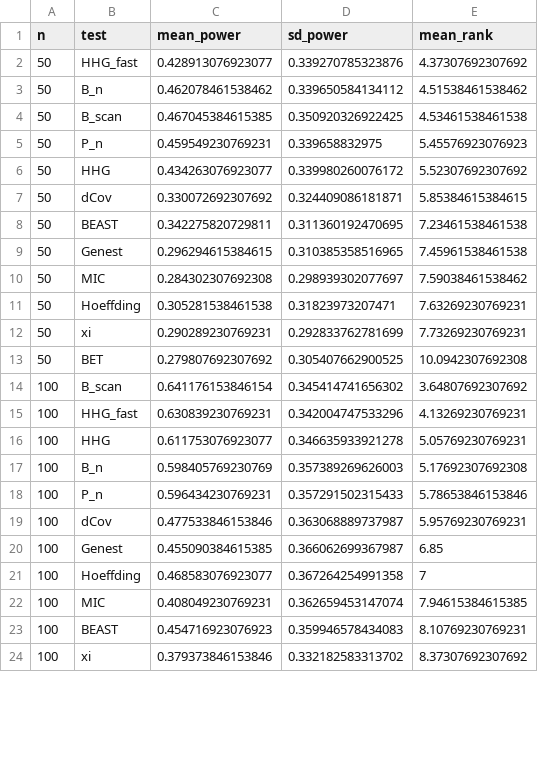
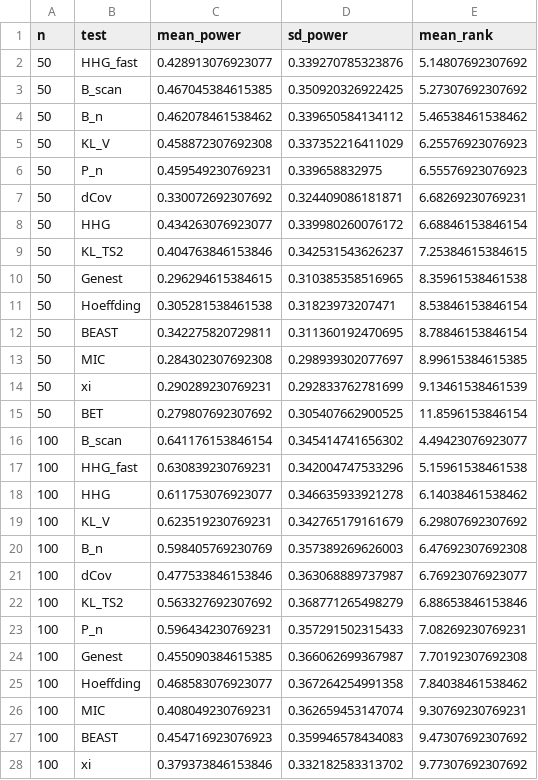
Before and after one commit to matteopelagatti/dependence, a CSV file: inst/paper/results/power_continuous_summary.csv, drawn as a sheet; only a part is shown; the diff covers the shown part only.

```diff
--- a/inst/paper/results/power_continuous_summary.csv
+++ b/inst/paper/results/power_continuous_summary.csv
@@ -1,24 +1,28 @@
 "n","test","mean_power","sd_power","mean_rank"
-50,"HHG_fast",0.428913076923077,0.339270785323876,4.37307692307692
-50,"B_n",0.462078461538462,0.339650584134112,4.51538461538462
-50,"B_scan",0.467045384615385,0.350920326922425,4.53461538461538
-50,"P_n",0.459549230769231,0.339658832975,5.45576923076923
-50,"HHG",0.434263076923077,0.339980260076172,5.52307692307692
-50,"dCov",0.330072692307692,0.324409086181871,5.85384615384615
-50,"BEAST",0.342275820729811,0.311360192470695,7.23461538461538
-50,"Genest",0.296294615384615,0.310385358516965,7.45961538461538
-50,"MIC",0.284302307692308,0.298939302077697,7.59038461538462
-50,"Hoeffding",0.305281538461538,0.31823973207471,7.63269230769231
-50,"xi",0.290289230769231,0.292833762781699,7.73269230769231
-50,"BET",0.279807692307692,0.305407662900525,10.0942307692308
-100,"B_scan",0.641176153846154,0.345414741656302,3.64807692307692
-100,"HHG_fast",0.630839230769231,0.342004747533296,4.13269230769231
-100,"HHG",0.611753076923077,0.346635933921278,5.05769230769231
-100,"B_n",0.598405769230769,0.357389269626003,5.17692307692308
-100,"P_n",0.596434230769231,0.357291502315433,5.78653846153846
-100,"dCov",0.477533846153846,0.363068889737987,5.95769230769231
-100,"Genest",0.455090384615385,0.366062699367987,6.85
-100,"Hoeffding",0.468583076923077,0.367264254991358,7
-100,"MIC",0.408049230769231,0.362659453147074,7.94615384615385
-100,"BEAST",0.454716923076923,0.359946578434083,8.10769230769231
-100,"xi",0.379373846153846,0.332182583313702,8.37307692307692
+50,"HHG_fast",0.428913076923077,0.339270785323876,5.14807692307692
+50,"B_scan",0.467045384615385,0.350920326922425,5.27307692307692
+50,"B_n",0.462078461538462,0.339650584134112,5.46538461538462
+50,"KL_V",0.458872307692308,0.337352216411029,6.25576923076923
+50,"P_n",0.459549230769231,0.339658832975,6.55576923076923
+50,"dCov",0.330072692307692,0.324409086181871,6.68269230769231
+50,"HHG",0.434263076923077,0.339980260076172,6.68846153846154
+50,"KL_TS2",0.404763846153846,0.342531543626237,7.25384615384615
+50,"Genest",0.296294615384615,0.310385358516965,8.35961538461538
+50,"Hoeffding",0.305281538461538,0.31823973207471,8.53846153846154
+50,"BEAST",0.342275820729811,0.311360192470695,8.78846153846154
+50,"MIC",0.284302307692308,0.298939302077697,8.99615384615385
+50,"xi",0.290289230769231,0.292833762781699,9.13461538461539
+50,"BET",0.279807692307692,0.305407662900525,11.8596153846154
+100,"B_scan",0.641176153846154,0.345414741656302,4.49423076923077
+100,"HHG_fast",0.630839230769231,0.342004747533296,5.15961538461538
+100,"HHG",0.611753076923077,0.346635933921278,6.14038461538462
+100,"KL_V",0.623519230769231,0.342765179161679,6.29807692307692
+100,"B_n",0.598405769230769,0.357389269626003,6.47692307692308
+100,"dCov",0.477533846153846,0.363068889737987,6.76923076923077
+100,"KL_TS2",0.563327692307692,0.368771265498279,6.88653846153846
+100,"P_n",0.596434230769231,0.357291502315433,7.08269230769231
+100,"Genest",0.455090384615385,0.366062699367987,7.70192307692308
+100,"Hoeffding",0.468583076923077,0.367264254991358,7.84038461538462
+100,"MIC",0.408049230769231,0.362659453147074,9.30769230769231
+100,"BEAST",0.454716923076923,0.359946578434083,9.47307692307692
+100,"xi",0.379373846153846,0.332182583313702,9.77307692307692
```
Also changed, not shown: 4 added rows, 2 removed rows and 11 edited cells elsewhere in this file, inst/paper/results/power_continuous_scaling.csv, 4 other files.
